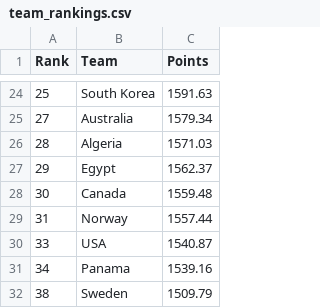
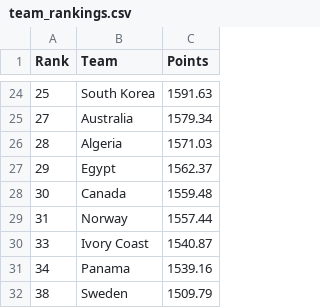
Before and after one commit to JonathanG04157/worldcup, a CSV file: team_rankings.csv, drawn as a sheet; only a part is shown, gaps mark what is left out.

Commit message:
oops

```diff
--- a/team_rankings.csv
+++ b/team_rankings.csv
@@ -29,3 +29,3 @@ Rank,Team,Points
 31,Norway,1557.44
-33,USA,1540.87
+33,Ivory Coast,1540.87
 34,Panama,1539.16
```
